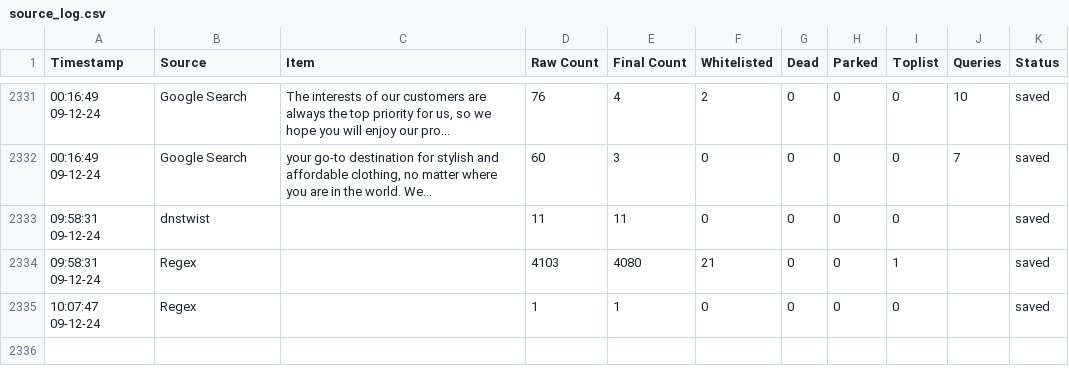
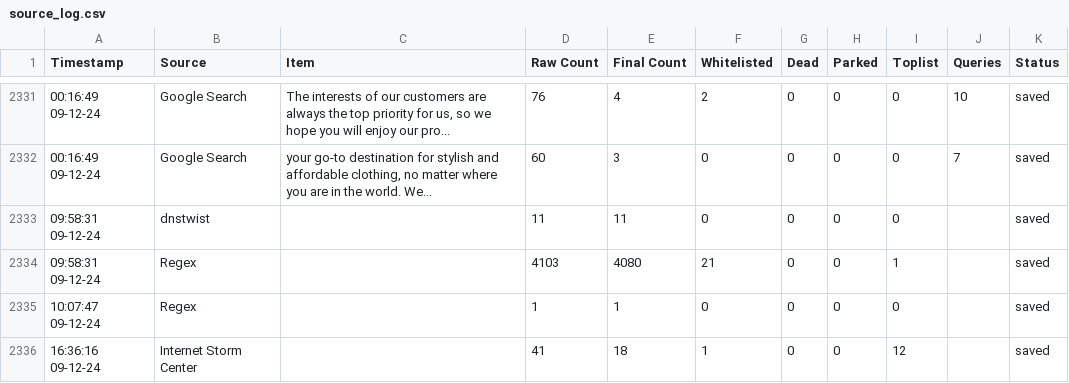
Before and after one commit to jarelllama/Scam-Blocklist, a CSV file: config/source_log.csv, drawn as a sheet; only a part is shown, gaps mark what is left out.

```diff
--- a/config/source_log.csv
+++ b/config/source_log.csv
@@ -2335 +2335,2 @@ Timestamp,Source,Item,Raw Count,Final Count,Whitelisted,Dead,Parked,Toplist,Quer
 10:07:47 09-12-24,Regex,,1,1,0,0,0,0,,saved
+16:36:16 09-12-24,Internet Storm Center,,41,18,1,0,0,12,,saved
```
Also changed, not shown: 6 other files.
